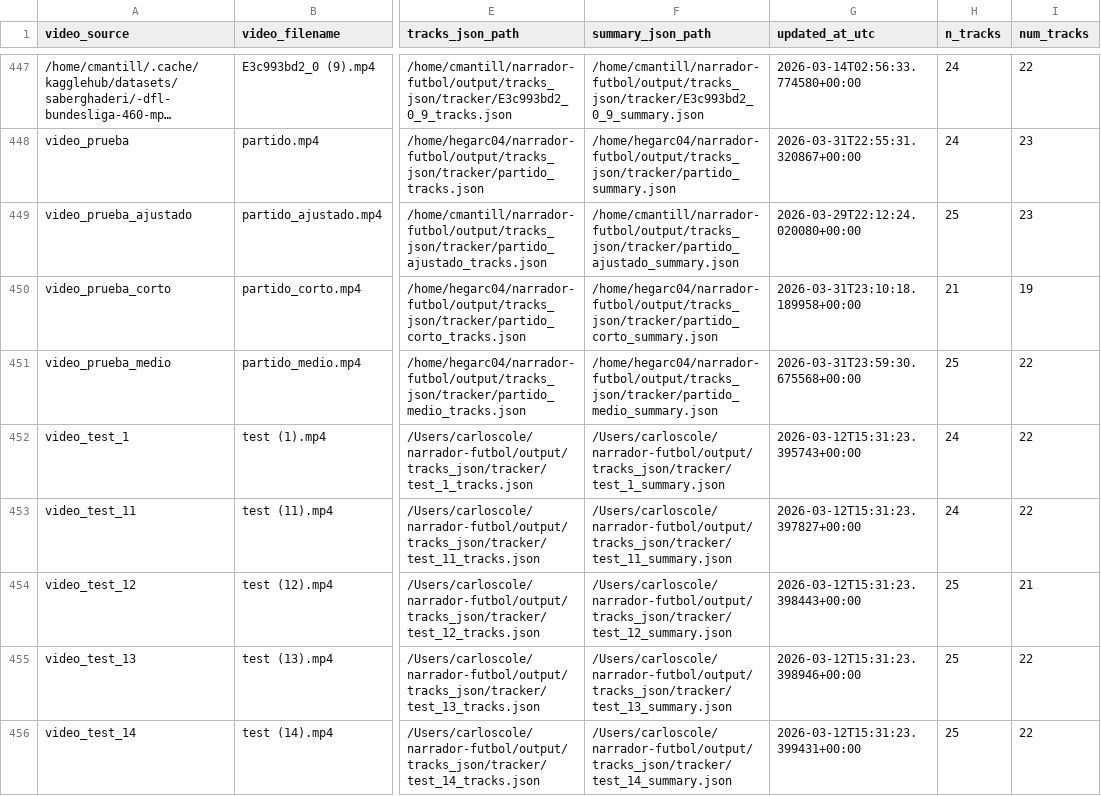
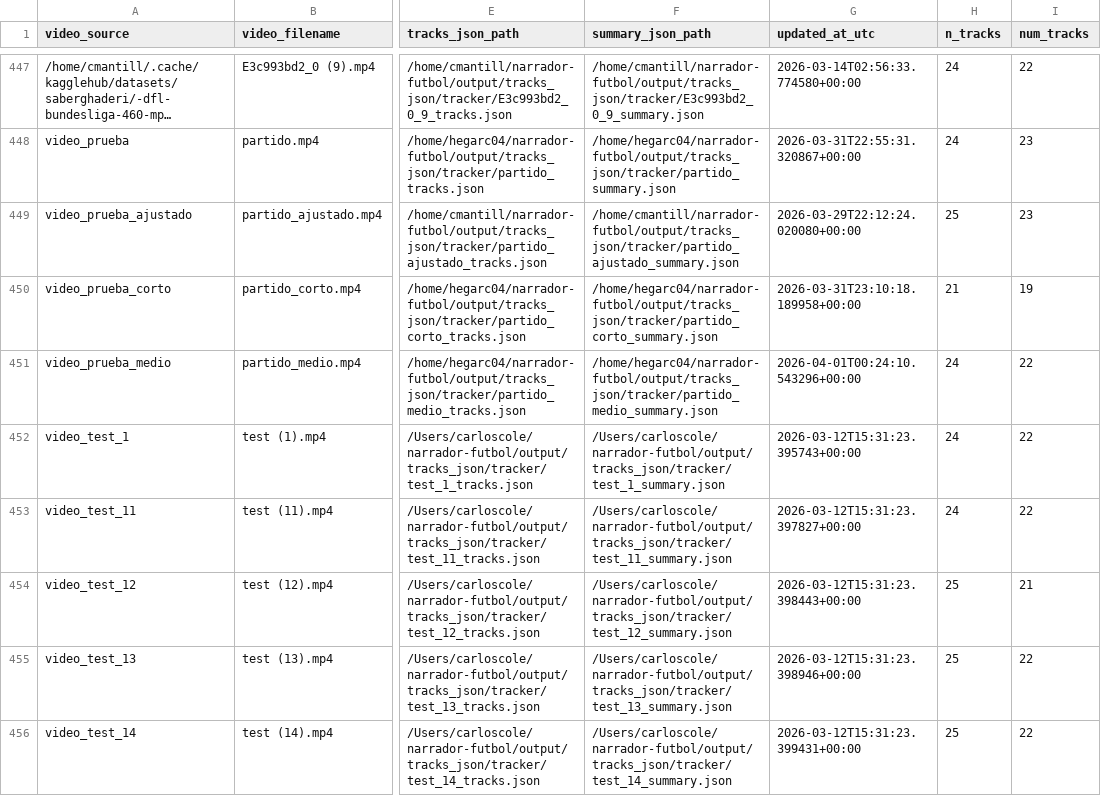
Before and after one commit to hectorgarciaa/narrador-futbol, a CSV file: data/posiciones_etiquetadas/common/tracking_metrics.csv, drawn as a sheet; only a part is shown, gaps mark what is left out; long unchanged cells end in …; the diff names each change by its address in the sheet, - before the commit and + after, or states it on an @@ line.

Commit message:
cambios mappeo tracker_id -> canonical_id

```diff
--- a/data/posiciones_etiquetadas/common/tracking_metrics.csv
+++ b/data/posiciones_etiquetadas/common/tracking_metrics.csv
-G451 (updated_at_utc): 2026-03-31T23:59:30.675568+00:00
+G451 (updated_at_utc): 2026-04-01T00:24:10.543296+00:00
-H451 (n_tracks): 25
+H451 (n_tracks): 24
```
Also changed, not shown: 4 other files.
